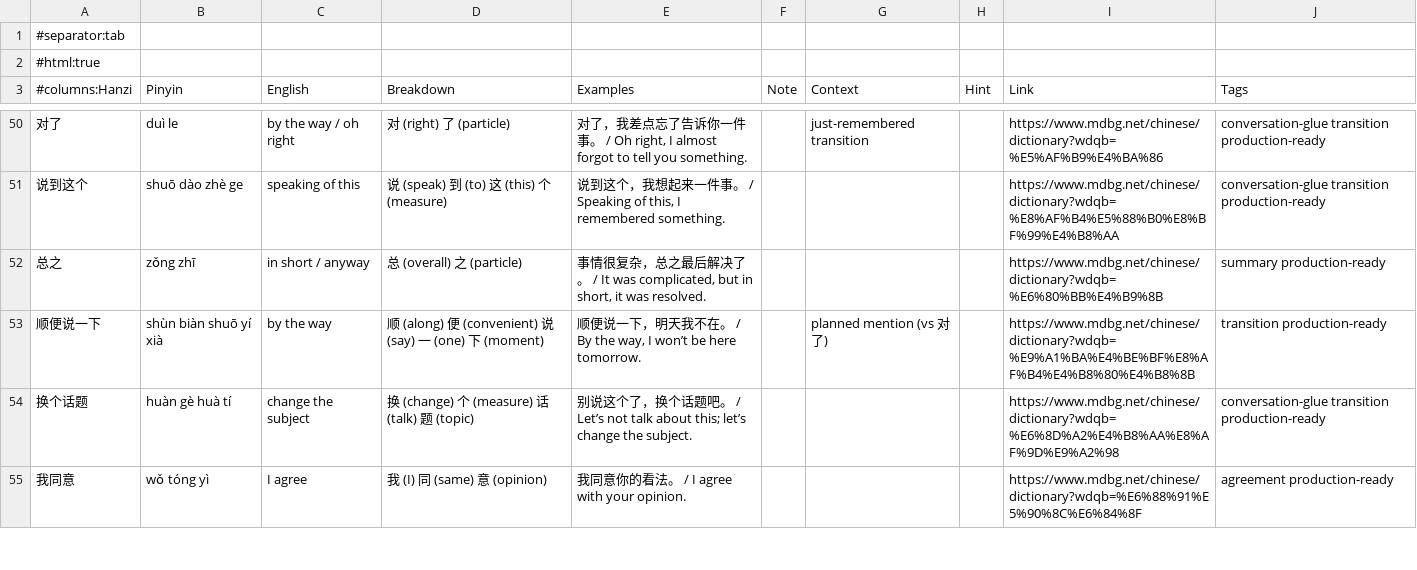
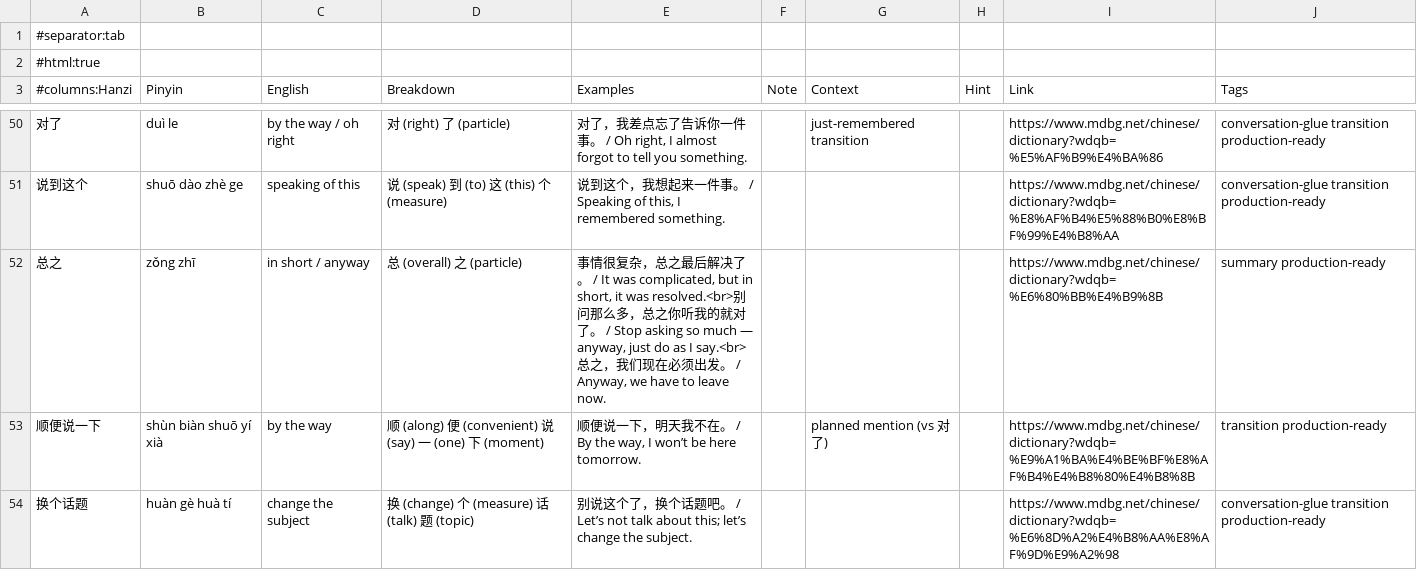
Before and after one commit to Hissal/anki-decks, a TSV file: Chinese_Core_Conversation.tsv, drawn as a sheet; only a part is shown, gaps mark what is left out; the shorter side is filled out with more unchanged rows.

Commit message:
fix: examples and regen index

```diff
--- a/Chinese_Core_Conversation.tsv
+++ b/Chinese_Core_Conversation.tsv
@@ -51,3 +51,3 @@
 说到这个	shuō dào zhè ge	speaking of this	说 (speak) 到 (to) 这 (this) 个 (measure)	说到这个，我想起来一件事。 / Speaking of this, I remembered something.				https://www.mdbg.net/chinese/dictionary?wdqb=%E8%AF%B4%E5%88%B0%E8%BF%99%E4%B8%AA	conversation-glue transition production-ready
-总之	zǒng zhī	in short / anyway	总 (overall) 之 (particle)	事情很复杂，总之最后解决了。 / It was complicated, but in short, it was resolved.				https://www.mdbg.net/chinese/dictionary?wdqb=%E6%80%BB%E4%B9%8B	summary production-ready
+总之	zǒng zhī	in short / anyway	总 (overall) 之 (particle)	事情很复杂，总之最后解决了。 / It was complicated, but in short, it was resolved.<br>别问那么多，总之你听我的就对了。 / Stop asking so much — anyway, just do as I say.<br>总之，我们现在必须出发。 / Anyway, we have to leave now.				https://www.mdbg.net/chinese/dictionary?wdqb=%E6%80%BB%E4%B9%8B	summary production-ready
 顺便说一下	shùn biàn shuō yí xià	by the way	顺 (along) 便 (convenient) 说 (say) 一 (one) 下 (moment)	顺便说一下，明天我不在。 / By the way, I won’t be here tomorrow.		planned mention (vs 对了)		https://www.mdbg.net/chinese/dictionary?wdqb=%E9%A1%BA%E4%BE%BF%E8%AF%B4%E4%B8%80%E4%B8%8B	transition production-ready
```
Also changed, not shown: Chinese_Kangxi_Radicals.tsv, 2 other files.
